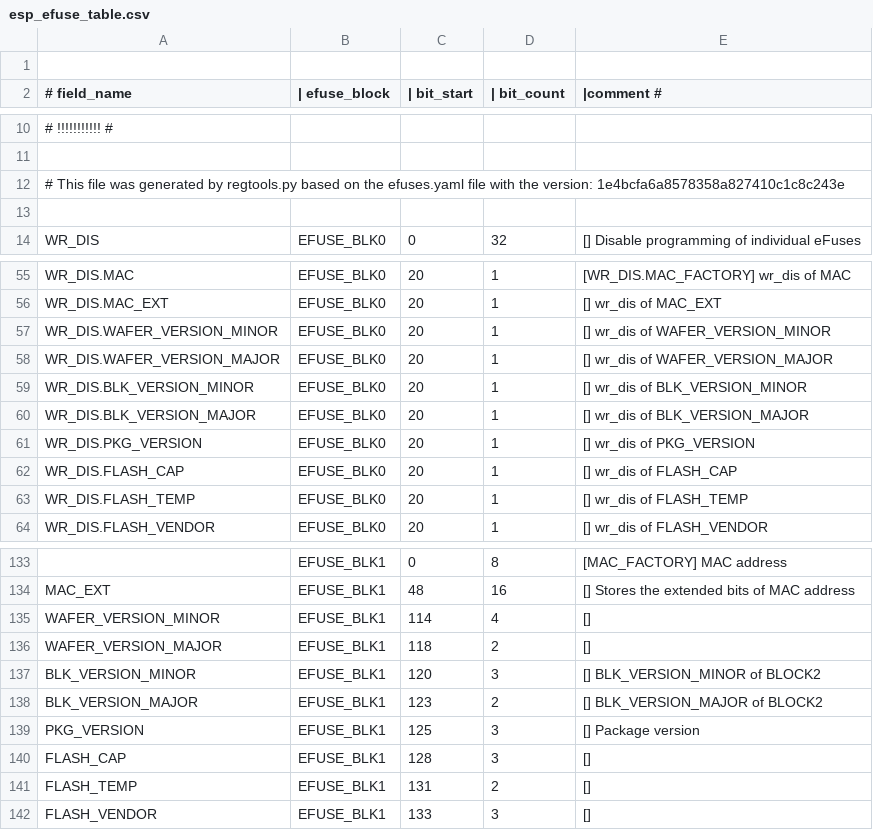
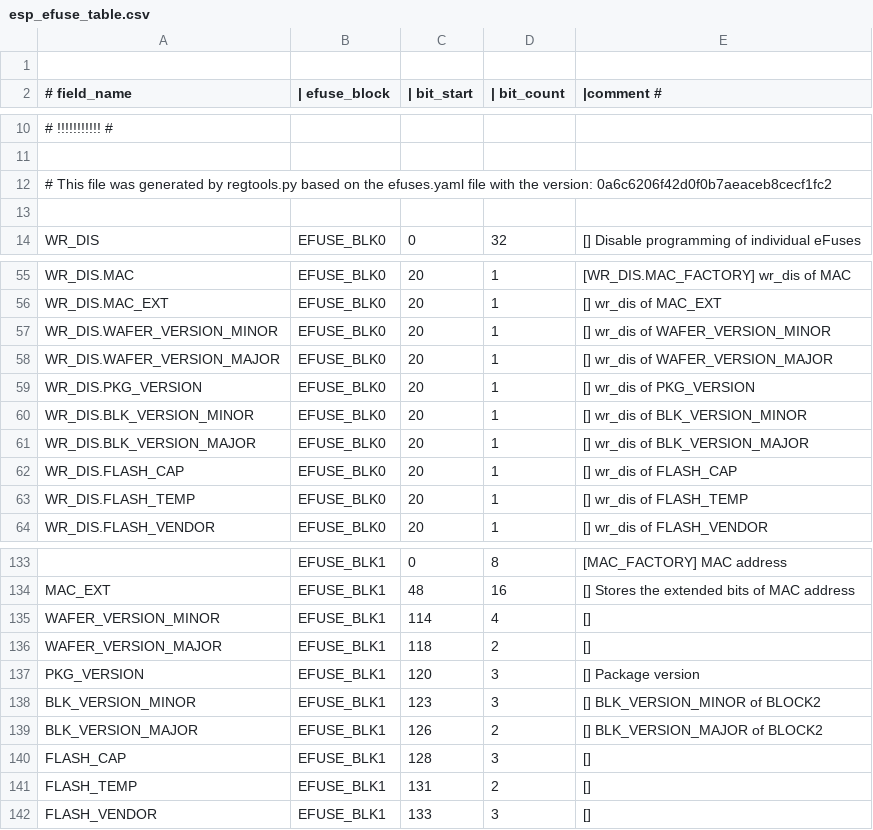
Before and after one commit to espressif/esp-hal-3rdparty, a CSV file: components/efuse/esp32c6/esp_efuse_table.csv, drawn as a sheet; only a part is shown, gaps mark what is left out.

Commit message:
efuse(esp32c6): Replace PKG_VERSION BLK_VERSION_MINOR BLK_VERSION_MAJOR

```diff
--- a/components/efuse/esp32c6/esp_efuse_table.csv
+++ b/components/efuse/esp32c6/esp_efuse_table.csv
@@ -11,3 +11,3 @@
 
-# This file was generated by regtools.py based on the efuses.yaml file with the version: 1e4bcfa6a8578358a827410c1c8c243e
+# This file was generated by regtools.py based on the efuses.yaml file with the version: 0a6c6206f42d0f0b7aeaceb8cecf1fc2
 
@@ -58,5 +58,5 @@ WR_DIS.WAFER_VERSION_MINOR,                      EFUSE_BLK0,  20,   1, [] wr_dis
 WR_DIS.WAFER_VERSION_MAJOR,                      EFUSE_BLK0,  20,   1, [] wr_dis of WAFER_VERSION_MAJOR
+WR_DIS.PKG_VERSION,                              EFUSE_BLK0,  20,   1, [] wr_dis of PKG_VERSION
 WR_DIS.BLK_VERSION_MINOR,                        EFUSE_BLK0,  20,   1, [] wr_dis of BLK_VERSION_MINOR
 WR_DIS.BLK_VERSION_MAJOR,                        EFUSE_BLK0,  20,   1, [] wr_dis of BLK_VERSION_MAJOR
-WR_DIS.PKG_VERSION,                              EFUSE_BLK0,  20,   1, [] wr_dis of PKG_VERSION
 WR_DIS.FLASH_CAP,                                EFUSE_BLK0,  20,   1, [] wr_dis of FLASH_CAP
@@ -136,5 +136,5 @@ WAFER_VERSION_MINOR,                             EFUSE_BLK1, 114,   4, []
 WAFER_VERSION_MAJOR,                             EFUSE_BLK1, 118,   2, []
-BLK_VERSION_MINOR,                               EFUSE_BLK1, 120,   3, [] BLK_VERSION_MINOR of BLOCK2
-BLK_VERSION_MAJOR,                               EFUSE_BLK1, 123,   2, [] BLK_VERSION_MAJOR of BLOCK2
-PKG_VERSION,                                     EFUSE_BLK1, 125,   3, [] Package version
+PKG_VERSION,                                     EFUSE_BLK1, 120,   3, [] Package version
+BLK_VERSION_MINOR,                               EFUSE_BLK1, 123,   3, [] BLK_VERSION_MINOR of BLOCK2
+BLK_VERSION_MAJOR,                               EFUSE_BLK1, 126,   2, [] BLK_VERSION_MAJOR of BLOCK2
 FLASH_CAP,                                       EFUSE_BLK1, 128,   3, []
```
Also changed, not shown: 4 other files.
